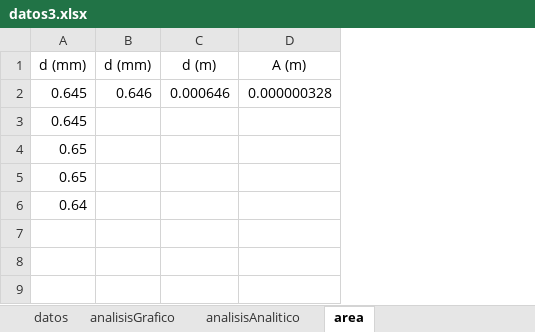
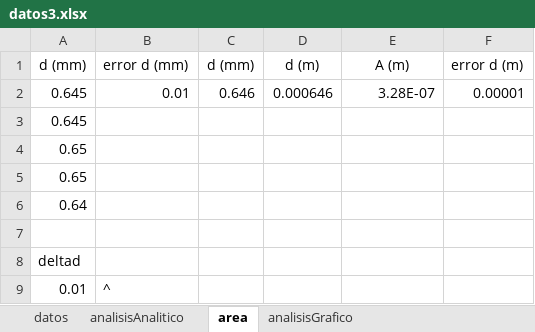
Before and after one commit to ivansolich/lab-eym, an Excel workbook: lab3/datos3.xlsx, sheet area, drawn as a sheet; values as stored, in another font and other column widths than the file's, no borders; addresses are those after the commit; the diff names each change by its address in the sheet, - before the commit and + after, or states it on an @@ line.

```diff
--- a/lab3/datos3.xlsx (sheet area)
+++ b/lab3/datos3.xlsx (sheet area)
@@ sheet tab order changed: datos | analisisAnalitico | area | analisisGrafico @@
+column B (error d (mm)), row 2: 0.01
+column F (error d (m)), row 2: 0.00001
-E2 (A (m)): 0.000000328
+E2 (A (m)): 3.28E-07
+row 7: (empty)
+row 8: deltad
+row 9: 0.01 | ^
```
Also changed, not shown: sheet analisisAnalitico, sheet datos, formulas that keep their value, charts or pictures, 2 other files.
